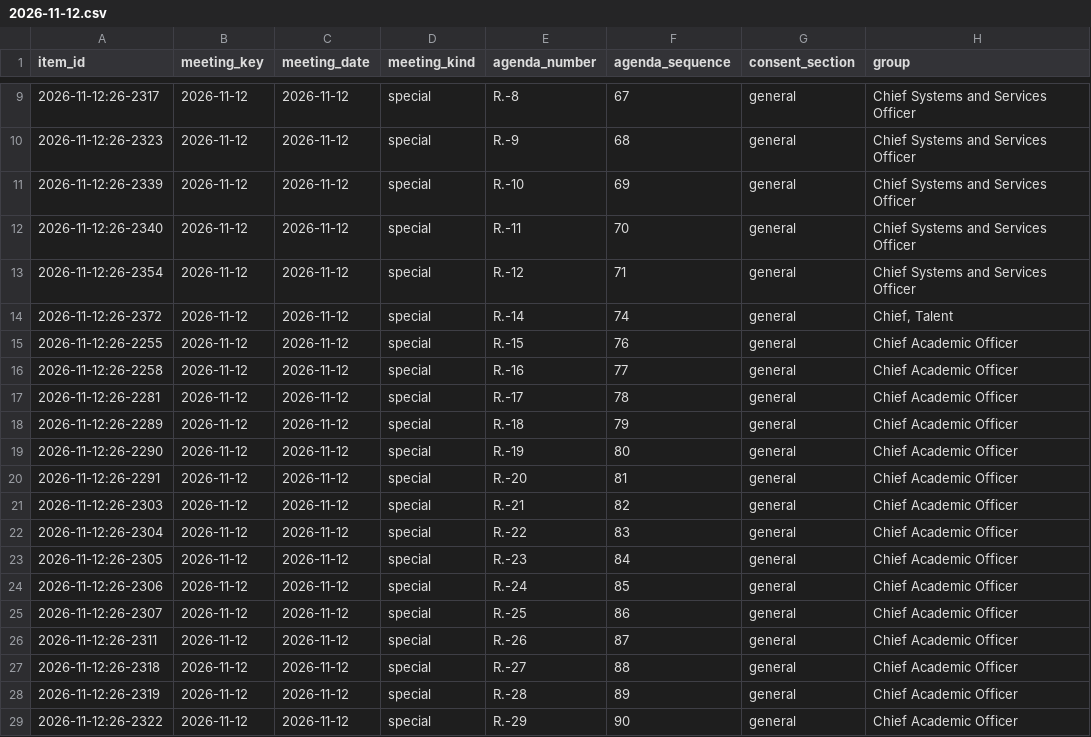
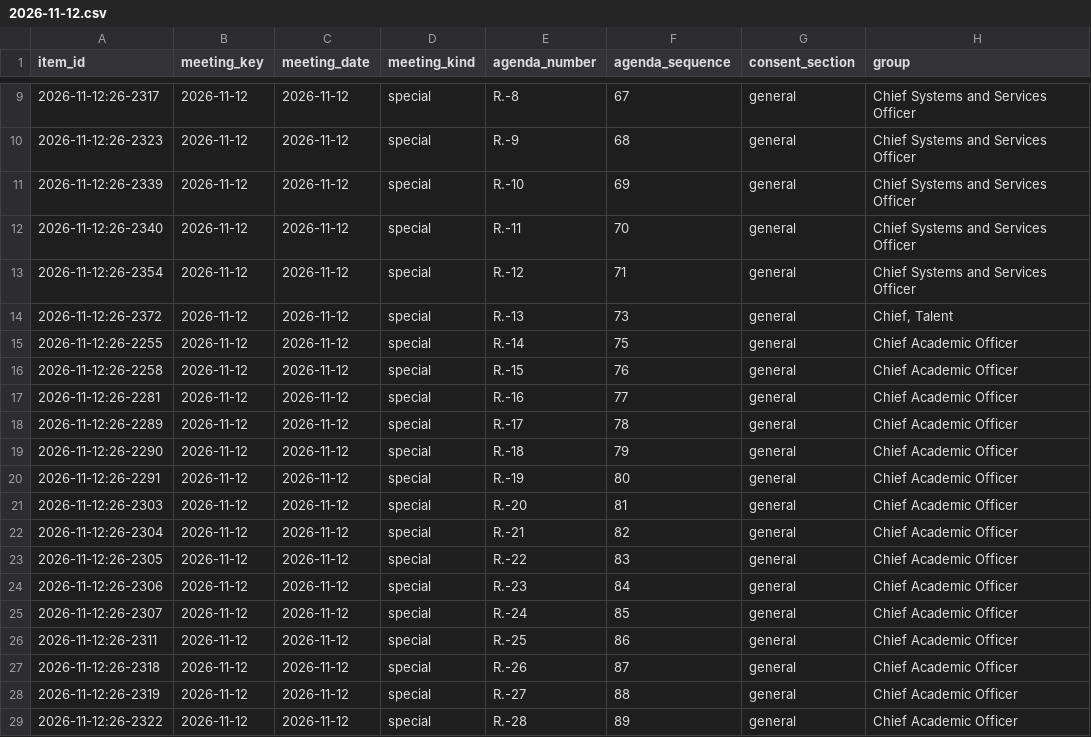
Before and after one commit to oakvs/ousd-consent-data, a CSV file: data/exports/meetings/2026-11-12.csv, drawn as a sheet; only a part is shown, gaps mark what is left out; the diff covers the shown part only; the diff names each change by its address in the sheet, - before the commit and + after, or states it on an @@ line.

```diff
--- a/data/exports/meetings/2026-11-12.csv
+++ b/data/exports/meetings/2026-11-12.csv
-E14 (agenda_number): R.-14
+E14 (agenda_number): R.-13
-F14 (agenda_sequence): 74
+F14 (agenda_sequence): 73
-E15 (agenda_number): R.-15
+E15 (agenda_number): R.-14
-F15 (agenda_sequence): 76
+F15 (agenda_sequence): 75
-E16 (agenda_number): R.-16
+E16 (agenda_number): R.-15
-F16 (agenda_sequence): 77
+F16 (agenda_sequence): 76
-E17 (agenda_number): R.-17
+E17 (agenda_number): R.-16
-F17 (agenda_sequence): 78
+F17 (agenda_sequence): 77
-E18 (agenda_number): R.-18
+E18 (agenda_number): R.-17
-F18 (agenda_sequence): 79
+F18 (agenda_sequence): 78
-E19 (agenda_number): R.-19
+E19 (agenda_number): R.-18
-F19 (agenda_sequence): 80
+F19 (agenda_sequence): 79
-E20 (agenda_number): R.-20
+E20 (agenda_number): R.-19
-F20 (agenda_sequence): 81
+F20 (agenda_sequence): 80
-E21 (agenda_number): R.-21
+E21 (agenda_number): R.-20
-F21 (agenda_sequence): 82
+F21 (agenda_sequence): 81
-E22 (agenda_number): R.-22
+E22 (agenda_number): R.-21
-F22 (agenda_sequence): 83
+F22 (agenda_sequence): 82
-E23 (agenda_number): R.-23
+E23 (agenda_number): R.-22
-F23 (agenda_sequence): 84
+F23 (agenda_sequence): 83
-E24 (agenda_number): R.-24
+E24 (agenda_number): R.-23
-F24 (agenda_sequence): 85
+F24 (agenda_sequence): 84
-E25 (agenda_number): R.-25
+E25 (agenda_number): R.-24
-F25 (agenda_sequence): 86
+F25 (agenda_sequence): 85
-E26 (agenda_number): R.-26
+E26 (agenda_number): R.-25
-F26 (agenda_sequence): 87
+F26 (agenda_sequence): 86
-E27 (agenda_number): R.-27
+E27 (agenda_number): R.-26
-F27 (agenda_sequence): 88
+F27 (agenda_sequence): 87
-E28 (agenda_number): R.-28
+E28 (agenda_number): R.-27
-F28 (agenda_sequence): 89
+F28 (agenda_sequence): 88
-E29 (agenda_number): R.-29
+E29 (agenda_number): R.-28
-F29 (agenda_sequence): 90
+F29 (agenda_sequence): 89
```
Also changed, not shown: 1 removed row and 31 edited cells elsewhere in this file, data/exports/meetings.csv, 32 other files.
